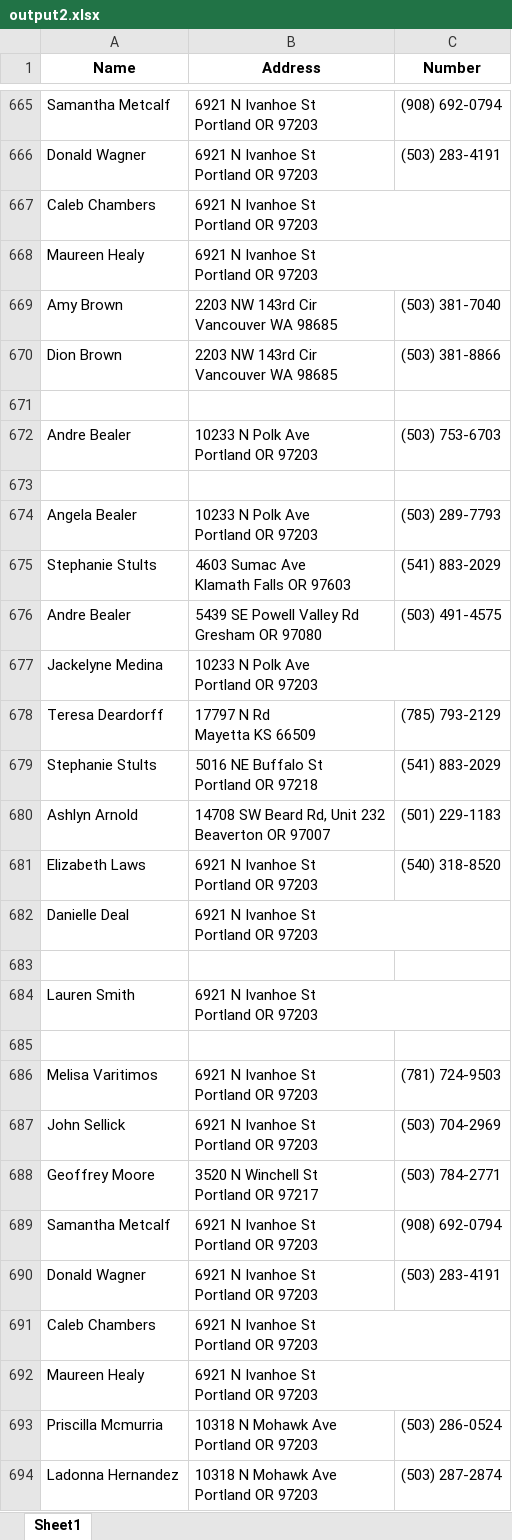
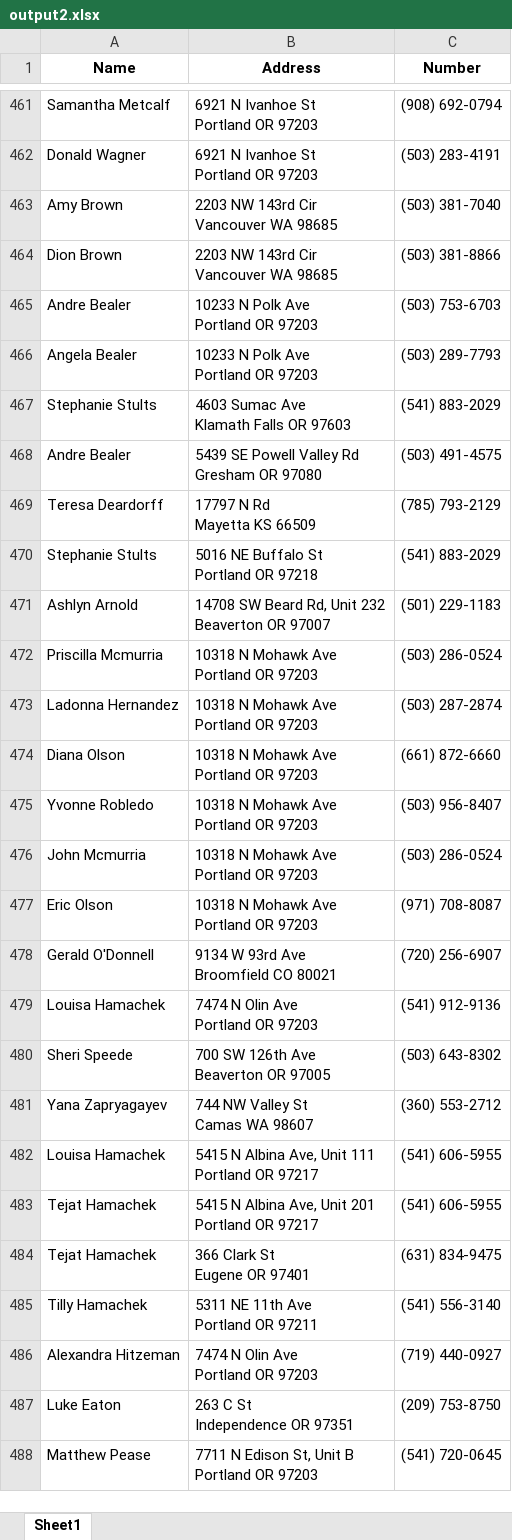
Before and after one commit to freak360/Scraping, an Excel workbook: output2.xlsx, sheet Sheet1, drawn as a sheet; only a part is shown, gaps mark what is left out; the shorter side is filled out with more unchanged rows; values as stored, in another font and other column widths than the file's, no borders; ↵ is a line break in a cell; the diff covers the shown part only; the diff names each change by its address in the sheet, - before the commit and + after, or states it on an @@ line.

```diff
--- a/output2.xlsx (sheet Sheet1)
+++ b/output2.xlsx (sheet Sheet1)
-row 667: Caleb Chambers | 6921 N Ivanhoe St ↵ Portland OR 97203
-row 668: Maureen Healy | 6921 N Ivanhoe St ↵ Portland OR 97203
-row 671: (empty)
-row 673: (empty)
-row 677: Jackelyne Medina | 10233 N Polk Ave ↵ Portland OR 97203
-row 681: Elizabeth Laws | 6921 N Ivanhoe St ↵ Portland OR 97203 | (540) 318-8520
-row 682: Danielle Deal | 6921 N Ivanhoe St ↵ Portland OR 97203
-row 683: (empty)
-row 684: Lauren Smith | 6921 N Ivanhoe St ↵ Portland OR 97203
-row 685: (empty)
-row 686: Melisa Varitimos | 6921 N Ivanhoe St ↵ Portland OR 97203 | (781) 724-9503
-row 687: John Sellick | 6921 N Ivanhoe St ↵ Portland OR 97203 | (503) 704-2969
-row 688: Geoffrey Moore | 3520 N Winchell St ↵ Portland OR 97217 | (503) 784-2771
-row 689: Samantha Metcalf | 6921 N Ivanhoe St ↵ Portland OR 97203 | (908) 692-0794
-row 690: Donald Wagner | 6921 N Ivanhoe St ↵ Portland OR 97203 | (503) 283-4191
-row 691: Caleb Chambers | 6921 N Ivanhoe St ↵ Portland OR 97203
-row 692: Maureen Healy | 6921 N Ivanhoe St ↵ Portland OR 97203
```
Also changed, not shown: 296 removed rows elsewhere in this sheet, 1 other file.
